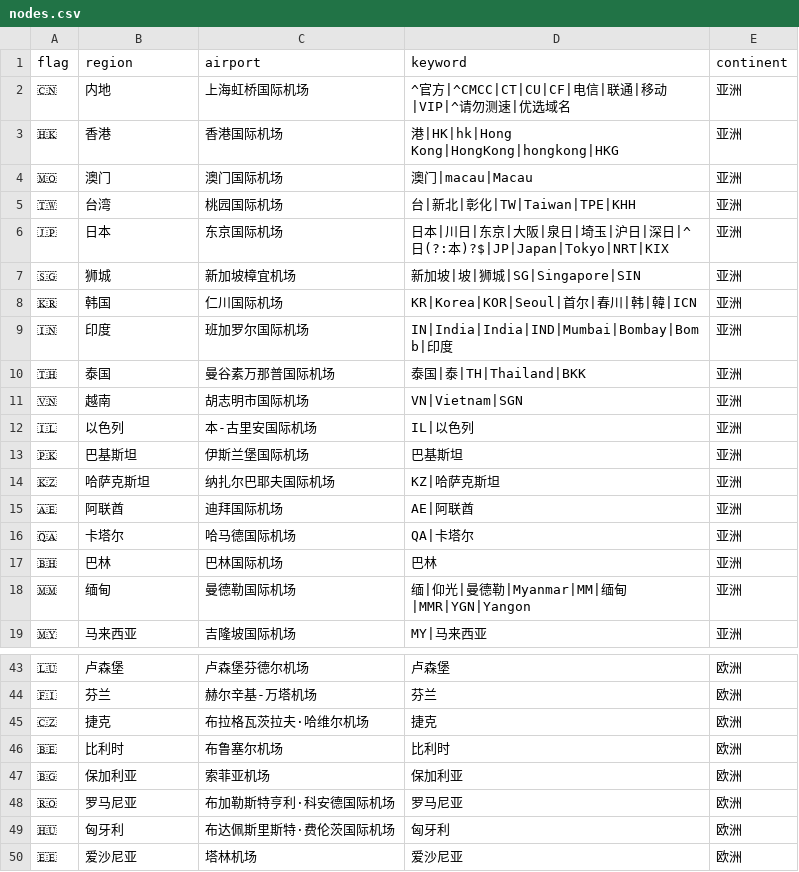
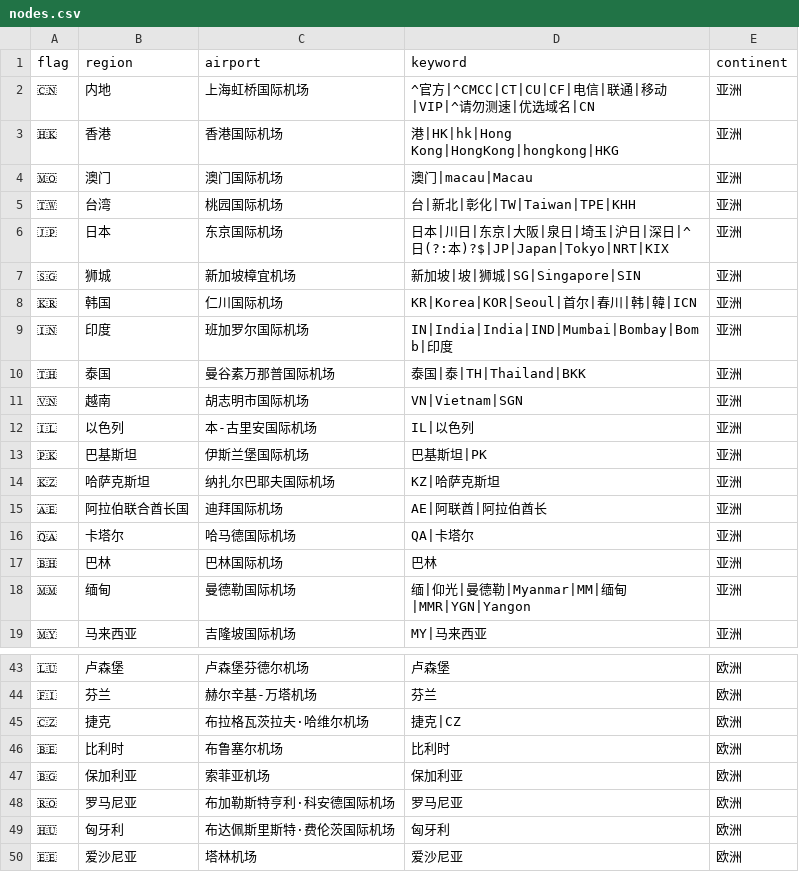
Before and after one commit to YaoYinYing/AnyRelay, a CSV file: data/nodes.csv, drawn as a sheet; only a part is shown, gaps mark what is left out.

```diff
--- a/data/nodes.csv
+++ b/data/nodes.csv
@@ -1,3 +1,3 @@
 flag,region,airport,keyword,continent
-🇨🇳,内地,上海虹桥国际机场,"^官方|^CMCC|CT|CU|CF|电信|联通|移动|VIP|^请勿测速|优选域名",亚洲
+🇨🇳,内地,上海虹桥国际机场,"^官方|^CMCC|CT|CU|CF|电信|联通|移动|VIP|^请勿测速|优选域名|CN",亚洲
 🇭🇰,香港,香港国际机场,"港|HK|hk|Hong Kong|HongKong|hongkong|HKG",亚洲
@@ -12,5 +12,5 @@ flag,region,airport,keyword,continent
 🇮🇱,以色列,本-古里安国际机场,"IL|以色列",亚洲
-🇵🇰,巴基斯坦,伊斯兰堡国际机场,"巴基斯坦",亚洲
+🇵🇰,巴基斯坦,伊斯兰堡国际机场,"巴基斯坦|PK",亚洲
 🇰🇿,哈萨克斯坦,纳扎尔巴耶夫国际机场,"KZ|哈萨克斯坦",亚洲
-🇦🇪,阿联酋,迪拜国际机场,"AE|阿联酋",亚洲
+🇦🇪,阿拉伯联合酋长国,迪拜国际机场,"AE|阿联酋|阿拉伯酋长",亚洲
 🇶🇦,卡塔尔,哈马德国际机场,"QA|卡塔尔",亚洲
@@ -44,3 +44,3 @@ flag,region,airport,keyword,continent
 🇫🇮,芬兰,赫尔辛基-万塔机场,"芬兰",欧洲
-🇨🇿,捷克,布拉格瓦茨拉夫·哈维尔机场,"捷克",欧洲
+🇨🇿,捷克,布拉格瓦茨拉夫·哈维尔机场,"捷克|CZ",欧洲
 🇧🇪,比利时,布鲁塞尔机场,"比利时",欧洲
```
Also changed, not shown: 2 other files.
